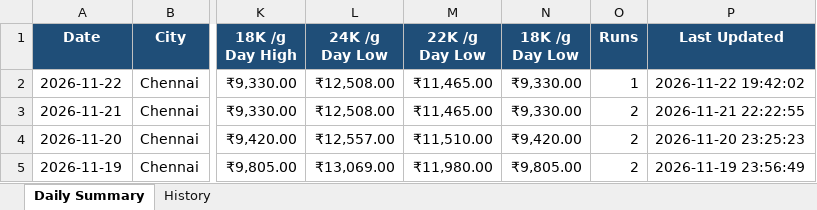
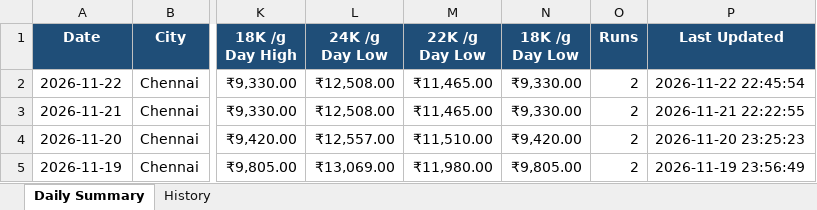
Before and after one commit to gingeevimal/gold-silver-rates, an Excel workbook: gold_rates.xlsx, sheet Daily Summary, drawn as a sheet; only a part is shown, gaps mark what is left out; values as stored, in another font and other column widths than the file's, no borders; the diff names each change by its address in the sheet, - before the commit and + after, or states it on an @@ line.

```diff
--- a/gold_rates.xlsx (sheet Daily Summary)
+++ b/gold_rates.xlsx (sheet Daily Summary)
-O2 (Runs): 1
+O2 (Runs): 2
-P2 (Last Updated): 2026-11-22 19:42:02
+P2 (Last Updated): 2026-11-22 22:45:54
```
Also changed, not shown: sheet History, silver_rates.xlsx, 1 other file.
